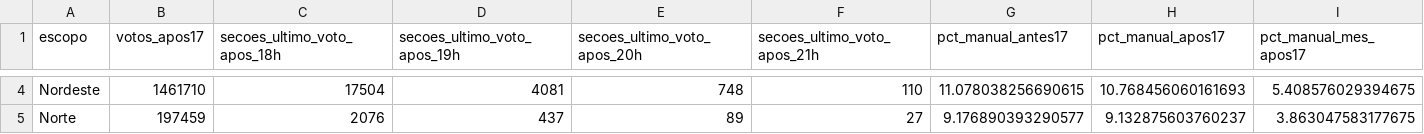
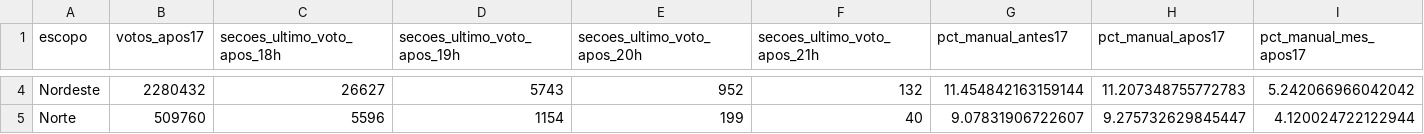
Before and after one commit to Gabriel-Alexandre/alegacoes-fraude-eleicoes-2026, a CSV file: resultados/a2_votos_depois_das_17h.csv, drawn as a sheet; only a part is shown, gaps mark what is left out; the diff covers the shown part only; the diff names each change by its address in the sheet, - before the commit and + after, or states it on an @@ line.

```diff
--- a/resultados/a2_votos_depois_das_17h.csv
+++ b/resultados/a2_votos_depois_das_17h.csv
-B4 (votos_apos17): 1461710
+B4 (votos_apos17): 2280432
-C4 (secoes_ultimo_voto_apos_18h): 17504
+C4 (secoes_ultimo_voto_apos_18h): 26627
-D4 (secoes_ultimo_voto_apos_19h): 4081
+D4 (secoes_ultimo_voto_apos_19h): 5743
-E4 (secoes_ultimo_voto_apos_20h): 748
+E4 (secoes_ultimo_voto_apos_20h): 952
-F4 (secoes_ultimo_voto_apos_21h): 110
+F4 (secoes_ultimo_voto_apos_21h): 132
-G4 (pct_manual_antes17): 11.078038256690615
+G4 (pct_manual_antes17): 11.454842163159144
-H4 (pct_manual_apos17): 10.768456060161693
+H4 (pct_manual_apos17): 11.207348755772783
-I4 (pct_manual_mes_apos17): 5.408576029394675
+I4 (pct_manual_mes_apos17): 5.242066966042042
-B5 (votos_apos17): 197459
+B5 (votos_apos17): 509760
-C5 (secoes_ultimo_voto_apos_18h): 2076
+C5 (secoes_ultimo_voto_apos_18h): 5596
-D5 (secoes_ultimo_voto_apos_19h): 437
+D5 (secoes_ultimo_voto_apos_19h): 1154
-E5 (secoes_ultimo_voto_apos_20h): 89
+E5 (secoes_ultimo_voto_apos_20h): 199
-F5 (secoes_ultimo_voto_apos_21h): 27
+F5 (secoes_ultimo_voto_apos_21h): 40
-G5 (pct_manual_antes17): 9.176890393290577
+G5 (pct_manual_antes17): 9.07831906722607
-H5 (pct_manual_apos17): 9.132875603760237
+H5 (pct_manual_apos17): 9.275732629845447
-I5 (pct_manual_mes_apos17): 3.863047583177675
+I5 (pct_manual_mes_apos17): 4.120024722122944
```
Also changed, not shown: 58 edited cells elsewhere in this file, resultados/a1_inventario.csv, resultados/a1_t112_eleitor_ja_votou.csv, 12 other files.
